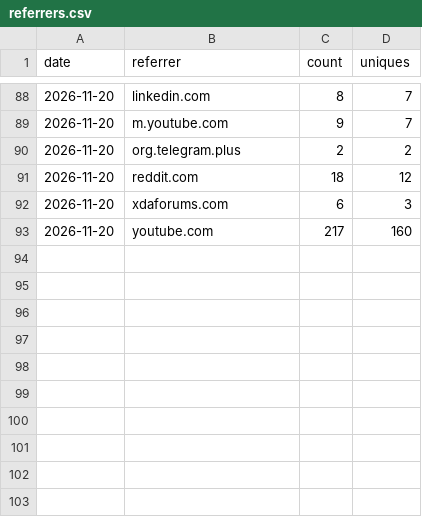
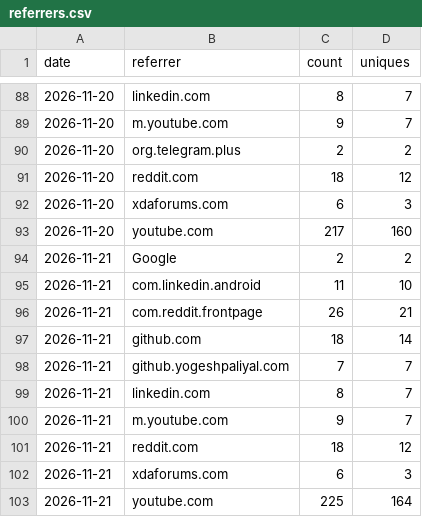
Before and after one commit to yogeshpaliyal/Halo, a CSV file: referrers.csv, drawn as a sheet; only a part is shown, gaps mark what is left out.

```diff
--- a/referrers.csv
+++ b/referrers.csv
@@ -93 +93,11 @@ date,referrer,count,uniques
 2026-11-20,youtube.com,217,160
+2026-11-21,Google,2,2
+2026-11-21,com.linkedin.android,11,10
+2026-11-21,com.reddit.frontpage,26,21
+2026-11-21,github.com,18,14
+2026-11-21,github.yogeshpaliyal.com,7,7
+2026-11-21,linkedin.com,8,7
+2026-11-21,m.youtube.com,9,7
+2026-11-21,reddit.com,18,12
+2026-11-21,xdaforums.com,6,3
+2026-11-21,youtube.com,225,164
```
Also changed, not shown: clones.csv, downloads.csv, 3 other files.
